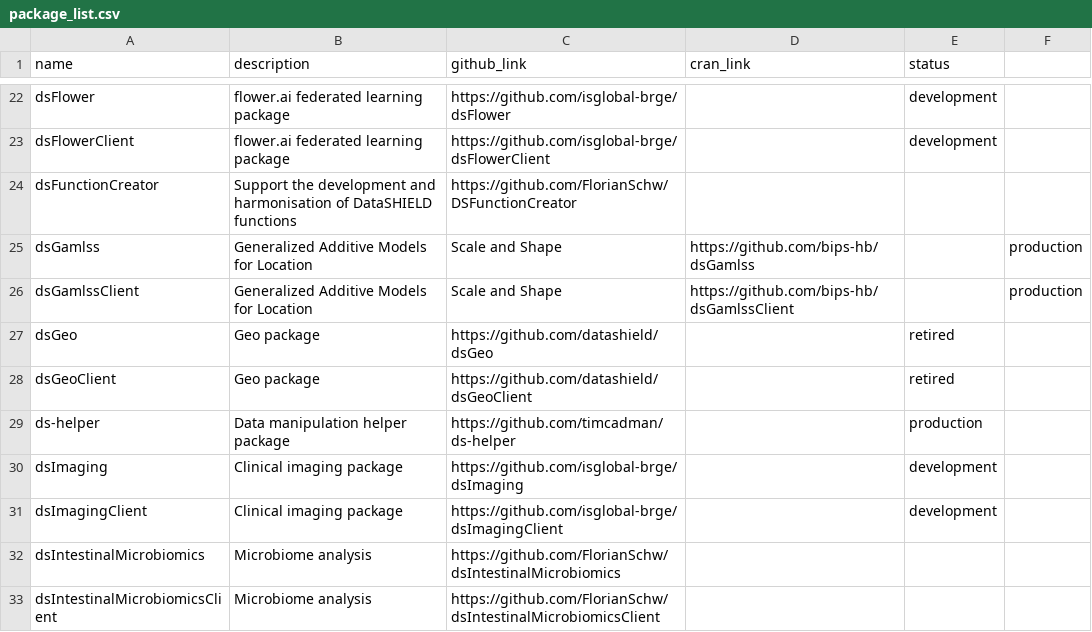
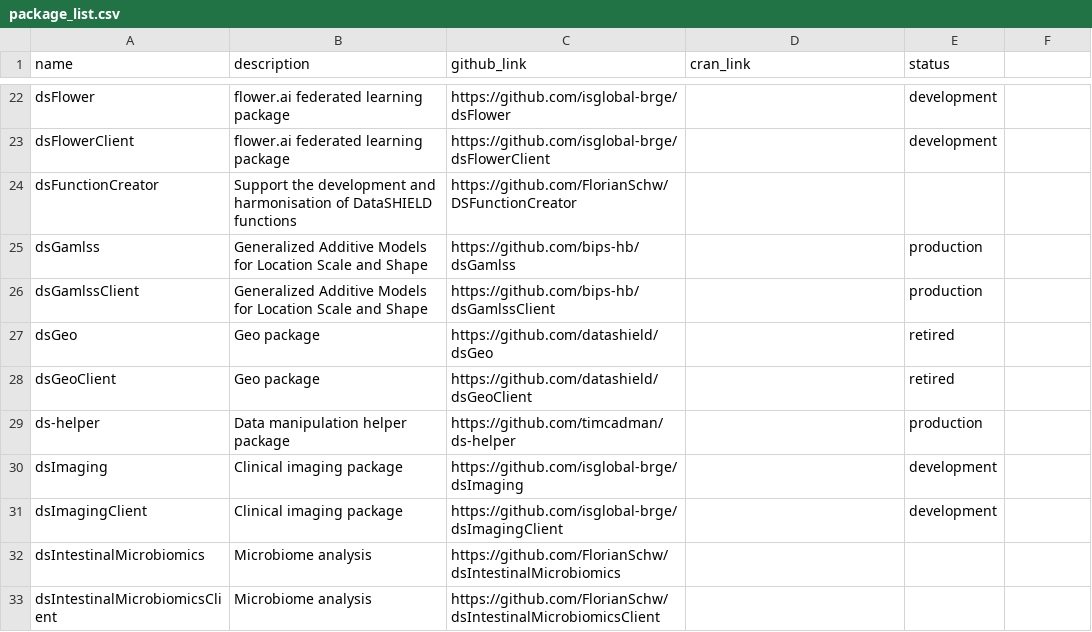
Before and after one commit to FederatedMethods/packages, a CSV file: package_list.csv, drawn as a sheet; only a part is shown, gaps mark what is left out.

Commit message:
Fix formatting in dsGamlss and dsGamlssClient entries
Updated package descriptions for dsGamlss and dsGamlssClient to correct formatting.

```diff
--- a/package_list.csv
+++ b/package_list.csv
@@ -24,4 +24,4 @@ dsFlowerClient, flower.ai federated learning package, https://github.com/isgloba
 dsFunctionCreator, Support the development and harmonisation of DataSHIELD functions, https://github.com/FlorianSchw/DSFunctionCreator,,
-dsGamlss, Generalized Additive Models for Location, Scale and Shape, https://github.com/bips-hb/dsGamlss,, production
-dsGamlssClient, Generalized Additive Models for Location, Scale and Shape, https://github.com/bips-hb/dsGamlssClient,, production
+dsGamlss, Generalized Additive Models for Location Scale and Shape, https://github.com/bips-hb/dsGamlss,, production
+dsGamlssClient, Generalized Additive Models for Location Scale and Shape, https://github.com/bips-hb/dsGamlssClient,, production
 dsGeo, Geo package, https://github.com/datashield/dsGeo,, retired
```
